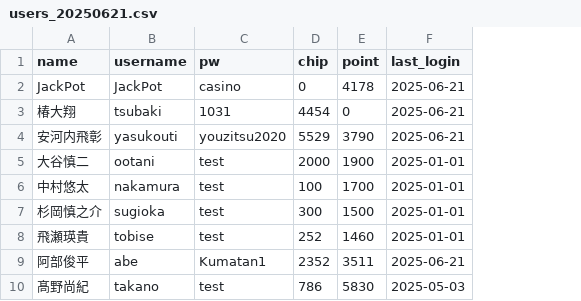
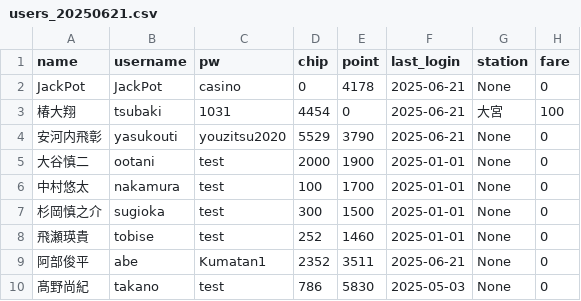
Before and after one commit to AoPong-831/casino_web, a CSV file: users_20250621.csv, drawn as a sheet; only a part is shown; the diff names each change by its address in the sheet, - before the commit and + after, or states it on an @@ line.

```diff
--- a/users_20250621.csv
+++ b/users_20250621.csv
+column G (station), rows 2-10: None | 大宮 | None | None | None | None | None | None | None
+column H (fare), rows 2-10: 0 | 100 | 0 | 0 | 0 | 0 | 0 | 0 | 0
```
Also changed, not shown: 9 other files.
